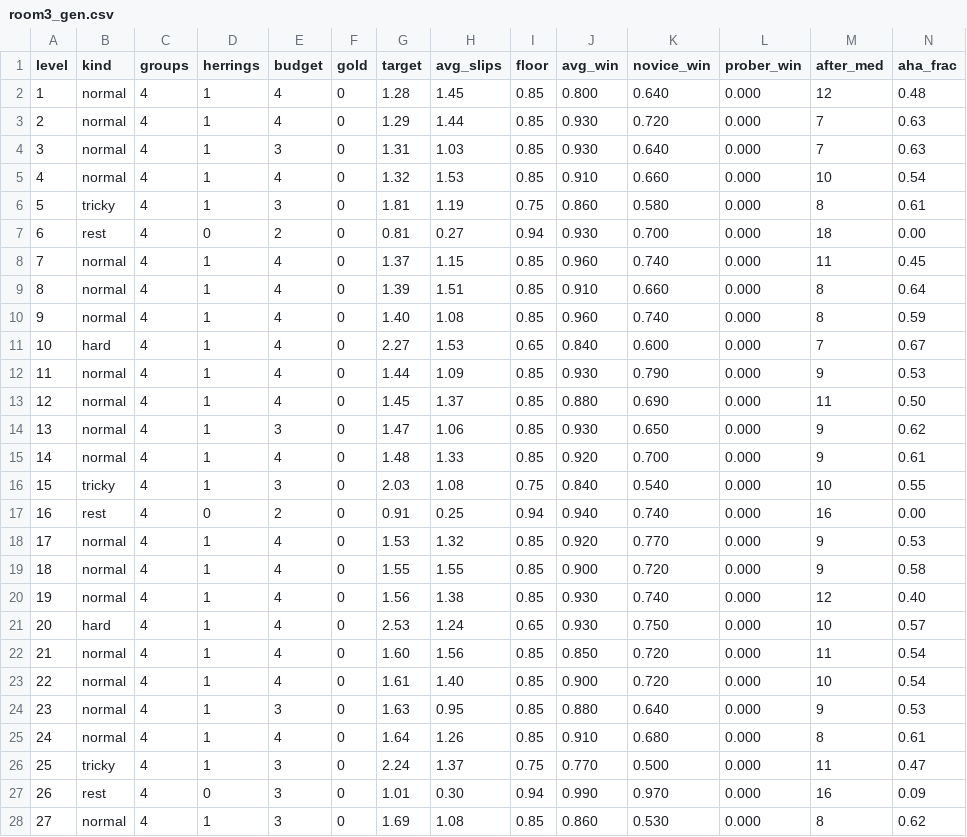
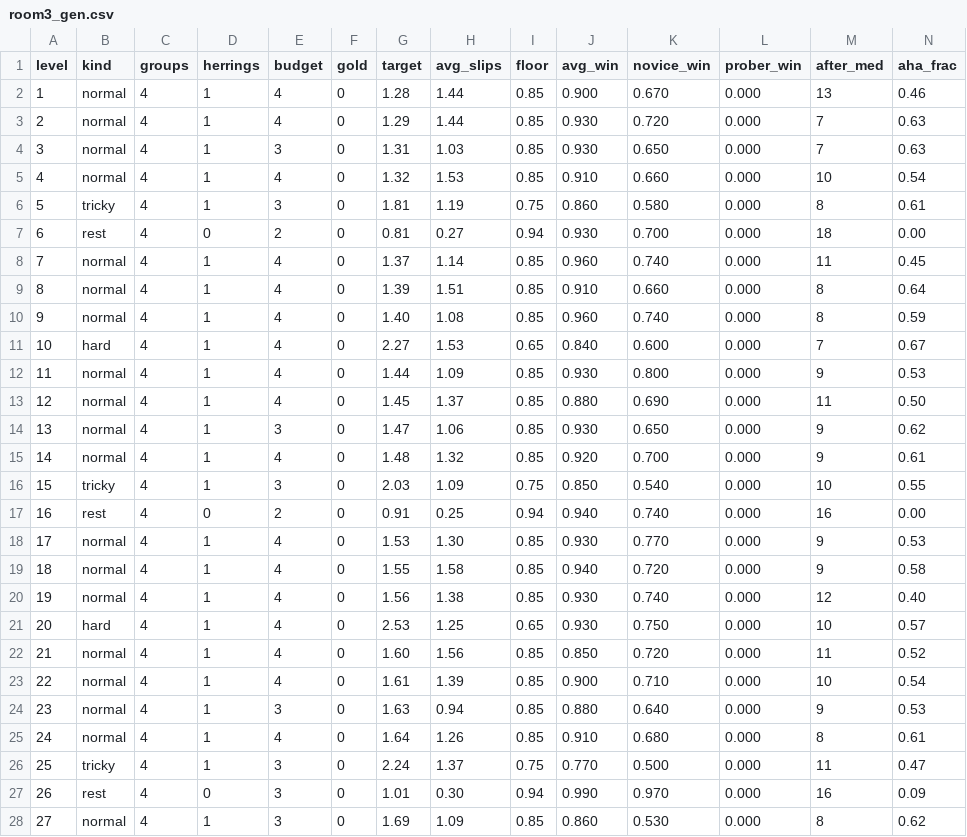
Before and after one commit to MehulKumars/Label-Hunt, a CSV file: reports/room3_gen.csv, drawn as a sheet; only a part is shown; the diff covers the shown part only.

```diff
--- a/reports/room3_gen.csv
+++ b/reports/room3_gen.csv
@@ -1,5 +1,5 @@
 level,kind,groups,herrings,budget,gold,target,avg_slips,floor,avg_win,novice_win,prober_win,after_med,aha_frac
-1,normal,4,1,4,0,1.28,1.45,0.85,0.800,0.640,0.000,12,0.48
+1,normal,4,1,4,0,1.28,1.44,0.85,0.900,0.670,0.000,13,0.46
 2,normal,4,1,4,0,1.29,1.44,0.85,0.930,0.720,0.000,7,0.63
-3,normal,4,1,3,0,1.31,1.03,0.85,0.930,0.640,0.000,7,0.63
+3,normal,4,1,3,0,1.31,1.03,0.85,0.930,0.650,0.000,7,0.63
 4,normal,4,1,4,0,1.32,1.53,0.85,0.910,0.660,0.000,10,0.54
@@ -7,3 +7,3 @@ level,kind,groups,herrings,budget,gold,target,avg_slips,floor,avg_win,novice_win
 6,rest,4,0,2,0,0.81,0.27,0.94,0.930,0.700,0.000,18,0.00
-7,normal,4,1,4,0,1.37,1.15,0.85,0.960,0.740,0.000,11,0.45
+7,normal,4,1,4,0,1.37,1.14,0.85,0.960,0.740,0.000,11,0.45
 8,normal,4,1,4,0,1.39,1.51,0.85,0.910,0.660,0.000,8,0.64
@@ -11,15 +11,15 @@ level,kind,groups,herrings,budget,gold,target,avg_slips,floor,avg_win,novice_win
 10,hard,4,1,4,0,2.27,1.53,0.65,0.840,0.600,0.000,7,0.67
-11,normal,4,1,4,0,1.44,1.09,0.85,0.930,0.790,0.000,9,0.53
+11,normal,4,1,4,0,1.44,1.09,0.85,0.930,0.800,0.000,9,0.53
 12,normal,4,1,4,0,1.45,1.37,0.85,0.880,0.690,0.000,11,0.50
 13,normal,4,1,3,0,1.47,1.06,0.85,0.930,0.650,0.000,9,0.62
-14,normal,4,1,4,0,1.48,1.33,0.85,0.920,0.700,0.000,9,0.61
-15,tricky,4,1,3,0,2.03,1.08,0.75,0.840,0.540,0.000,10,0.55
+14,normal,4,1,4,0,1.48,1.32,0.85,0.920,0.700,0.000,9,0.61
+15,tricky,4,1,3,0,2.03,1.09,0.75,0.850,0.540,0.000,10,0.55
 16,rest,4,0,2,0,0.91,0.25,0.94,0.940,0.740,0.000,16,0.00
-17,normal,4,1,4,0,1.53,1.32,0.85,0.920,0.770,0.000,9,0.53
-18,normal,4,1,4,0,1.55,1.55,0.85,0.900,0.720,0.000,9,0.58
+17,normal,4,1,4,0,1.53,1.30,0.85,0.930,0.770,0.000,9,0.53
+18,normal,4,1,4,0,1.55,1.58,0.85,0.940,0.720,0.000,9,0.58
 19,normal,4,1,4,0,1.56,1.38,0.85,0.930,0.740,0.000,12,0.40
-20,hard,4,1,4,0,2.53,1.24,0.65,0.930,0.750,0.000,10,0.57
-21,normal,4,1,4,0,1.60,1.56,0.85,0.850,0.720,0.000,11,0.54
-22,normal,4,1,4,0,1.61,1.40,0.85,0.900,0.720,0.000,10,0.54
-23,normal,4,1,3,0,1.63,0.95,0.85,0.880,0.640,0.000,9,0.53
+20,hard,4,1,4,0,2.53,1.25,0.65,0.930,0.750,0.000,10,0.57
+21,normal,4,1,4,0,1.60,1.56,0.85,0.850,0.720,0.000,11,0.52
+22,normal,4,1,4,0,1.61,1.39,0.85,0.900,0.710,0.000,10,0.54
+23,normal,4,1,3,0,1.63,0.94,0.85,0.880,0.640,0.000,9,0.53
 24,normal,4,1,4,0,1.64,1.26,0.85,0.910,0.680,0.000,8,0.61
@@ -27,2 +27,2 @@ level,kind,groups,herrings,budget,gold,target,avg_slips,floor,avg_win,novice_win
 26,rest,4,0,3,0,1.01,0.30,0.94,0.990,0.970,0.000,16,0.09
-27,normal,4,1,3,0,1.69,1.08,0.85,0.860,0.530,0.000,8,0.62
+27,normal,4,1,3,0,1.69,1.09,0.85,0.860,0.530,0.000,8,0.62
```
Also changed, not shown: 2 edited cells elsewhere in this file, reports/room10_gen.csv, reports/room1_gen.csv, 30 other files.
